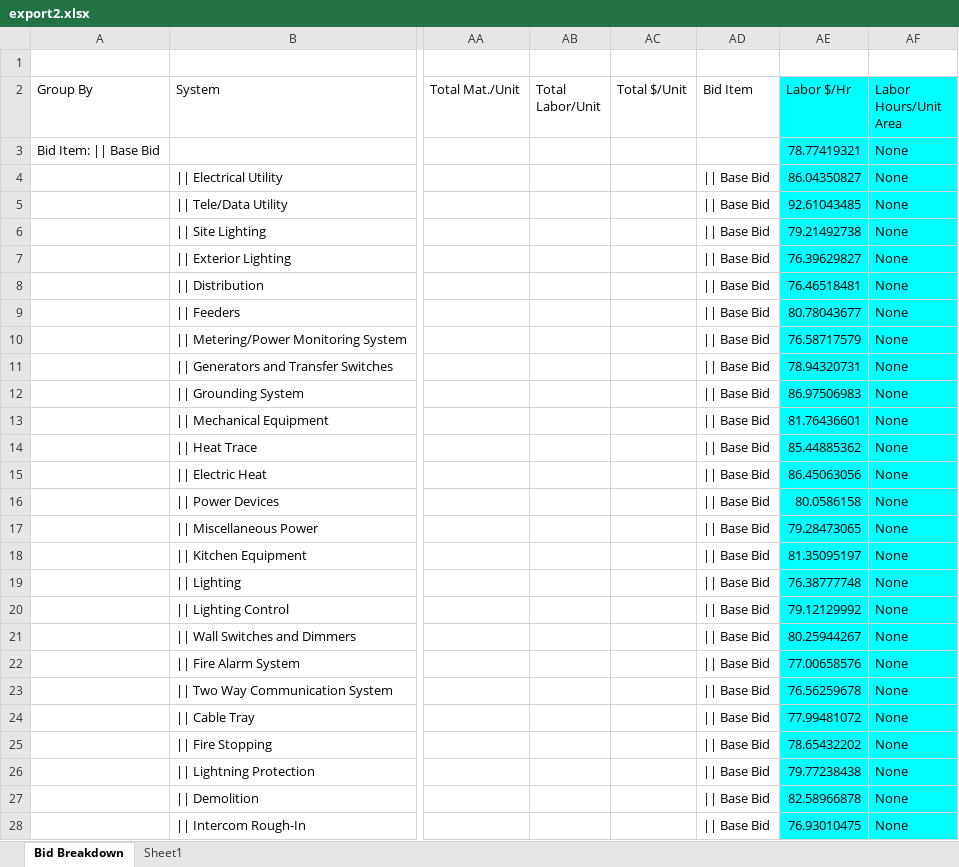
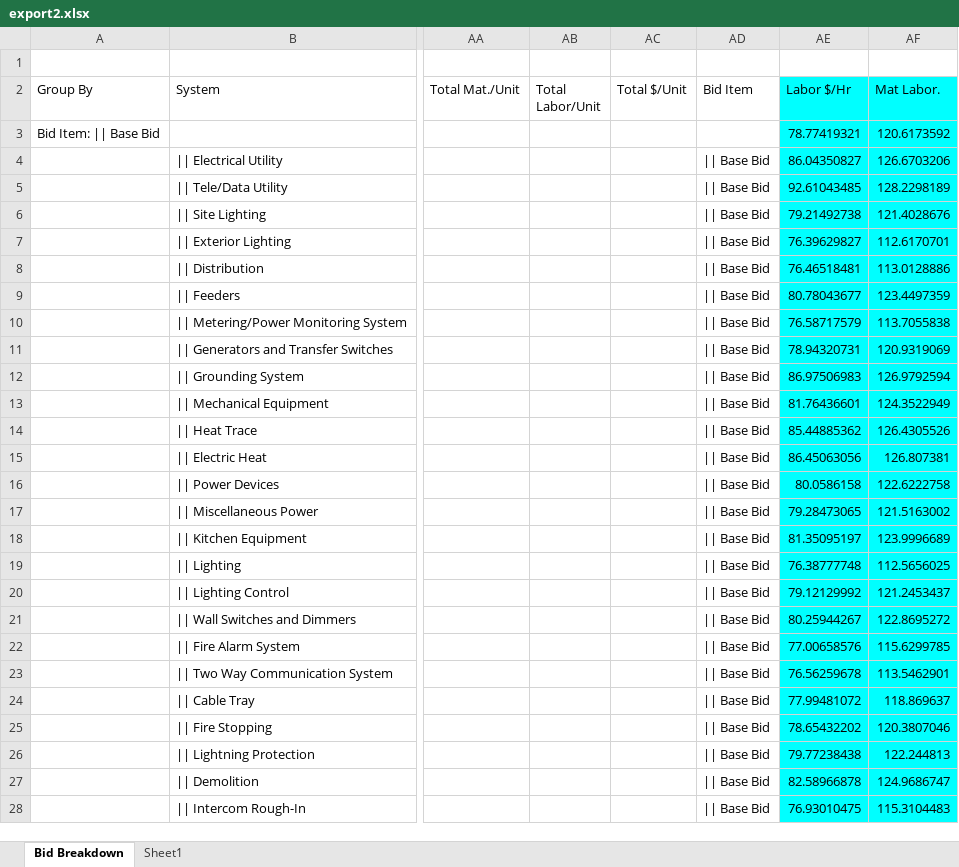
Before and after one commit to TiltMagic/ExcelMetrics, an Excel workbook: export2.xlsx, sheet Bid Breakdown, drawn as a sheet; only a part is shown, gaps mark what is left out; values as stored, in another font and other column widths than the file's, no borders; the diff covers the shown part only; the diff names each change by its address in the sheet, - before the commit and + after, or states it on an @@ line.

```diff
--- a/export2.xlsx (sheet Bid Breakdown)
+++ b/export2.xlsx (sheet Bid Breakdown)
-AF2: Labor Hours/Unit Area
+AF2: Mat Labor.
-AF3 (Mat Labor.): None
+AF3 (Mat Labor.): 120.6173592
-AF4 (Mat Labor.): None
+AF4 (Mat Labor.): 126.6703206
-AF5 (Mat Labor.): None
+AF5 (Mat Labor.): 128.2298189
-AF6 (Mat Labor.): None
+AF6 (Mat Labor.): 121.4028676
-AF7 (Mat Labor.): None
+AF7 (Mat Labor.): 112.6170701
-AF8 (Mat Labor.): None
+AF8 (Mat Labor.): 113.0128886
-AF9 (Mat Labor.): None
+AF9 (Mat Labor.): 123.4497359
-AF10 (Mat Labor.): None
+AF10 (Mat Labor.): 113.7055838
-AF11 (Mat Labor.): None
+AF11 (Mat Labor.): 120.9319069
-AF12 (Mat Labor.): None
+AF12 (Mat Labor.): 126.9792594
-AF13 (Mat Labor.): None
+AF13 (Mat Labor.): 124.3522949
-AF14 (Mat Labor.): None
+AF14 (Mat Labor.): 126.4305526
-AF15 (Mat Labor.): None
+AF15 (Mat Labor.): 126.807381
-AF16 (Mat Labor.): None
+AF16 (Mat Labor.): 122.6222758
-AF17 (Mat Labor.): None
+AF17 (Mat Labor.): 121.5163002
-AF18 (Mat Labor.): None
+AF18 (Mat Labor.): 123.9996689
-AF19 (Mat Labor.): None
+AF19 (Mat Labor.): 112.5656025
-AF20 (Mat Labor.): None
+AF20 (Mat Labor.): 121.2453437
-AF21 (Mat Labor.): None
+AF21 (Mat Labor.): 122.8695272
-AF22 (Mat Labor.): None
+AF22 (Mat Labor.): 115.6299785
-AF23 (Mat Labor.): None
+AF23 (Mat Labor.): 113.5462901
-AF24 (Mat Labor.): None
+AF24 (Mat Labor.): 118.869637
-AF25 (Mat Labor.): None
+AF25 (Mat Labor.): 120.3807046
-AF26 (Mat Labor.): None
+AF26 (Mat Labor.): 122.244813
-AF27 (Mat Labor.): None
+AF27 (Mat Labor.): 124.9686747
-AF28 (Mat Labor.): None
+AF28 (Mat Labor.): 115.3104483
```
Also changed, not shown: 7 edited cells and cell formats elsewhere in this sheet, export1.xlsx, export3.xlsx, 3 other files.
